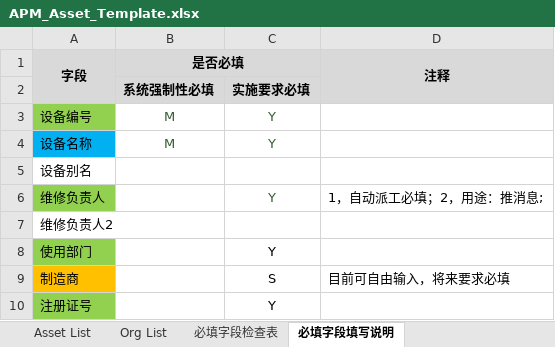
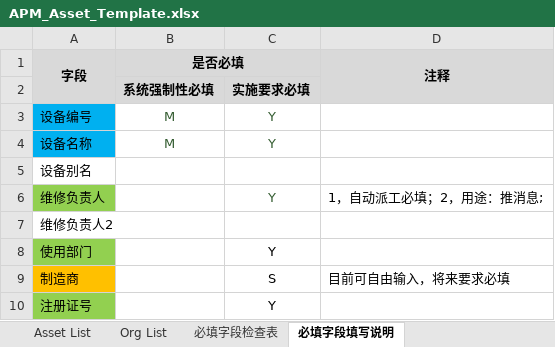
Before and after one commit to masogit/hc-apm-web, an Excel workbook: src/src/main/webapp/portal/asset/assetImport/APM_Asset_Template.xlsx, sheet 必填字段填写说明, drawn as a sheet; only a part is shown; values as stored, in another font and other column widths than the file's, no borders; conditional formats not drawn; the diff names each change by its address in the sheet, - before the commit and + after, or states it on an @@ line.

```diff
--- a/src/src/main/webapp/portal/asset/assetImport/APM_Asset_Template.xlsx (sheet 必填字段填写说明)
+++ b/src/src/main/webapp/portal/asset/assetImport/APM_Asset_Template.xlsx (sheet 必填字段填写说明)
-A3 fill: #92D050
+A3 fill: #00B0F0
```
Also changed, not shown: sheet 必填字段检查表.
